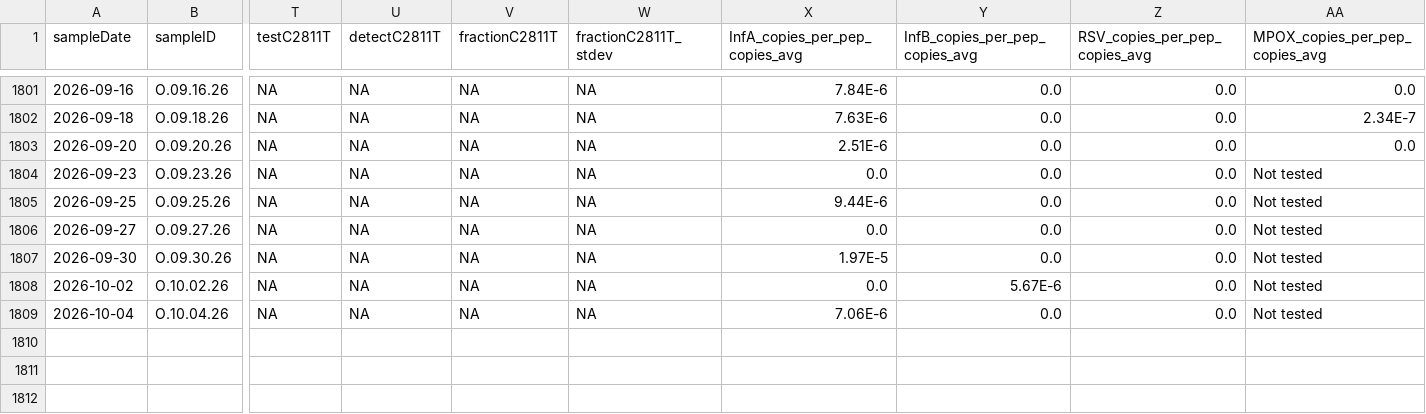
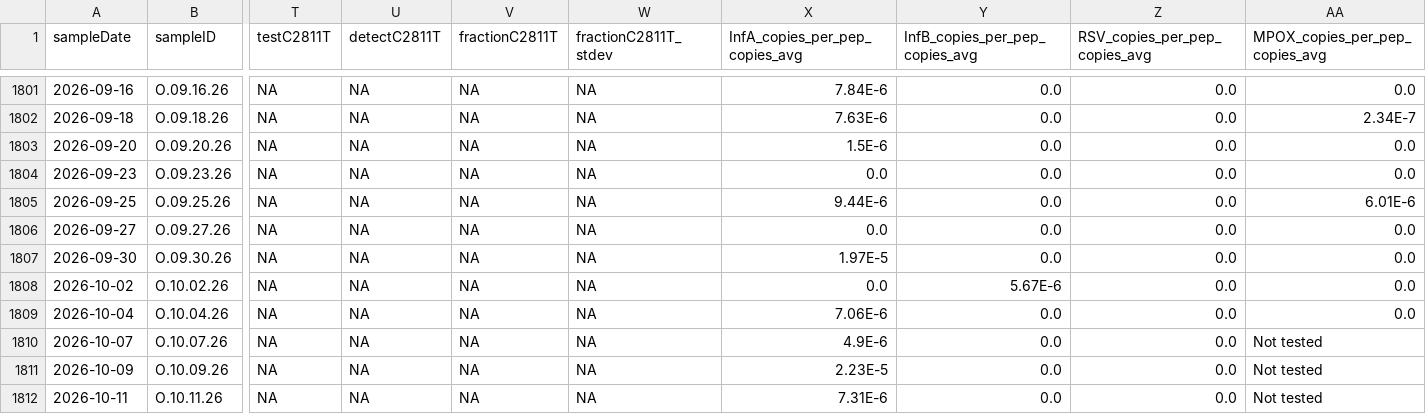
Before and after one commit to Delatolla-lab/PHESD, a CSV file: Wastewater/Ottawa/Data/wastewater_virus.csv, drawn as a sheet; only a part is shown, gaps mark what is left out; rows hold the shown columns only; the diff names each change by its address in the sheet, - before the commit and + after, or states it on an @@ line.

```diff
--- a/Wastewater/Ottawa/Data/wastewater_virus.csv
+++ b/Wastewater/Ottawa/Data/wastewater_virus.csv
-X1803 (InfA_copies_per_pep_copies_avg): 2.51E-6
+X1803 (InfA_copies_per_pep_copies_avg): 1.5E-6
-AA1804 (MPOX_copies_per_pep_copies_avg): Not tested
+AA1804 (MPOX_copies_per_pep_copies_avg): 0.0
-AA1805 (MPOX_copies_per_pep_copies_avg): Not tested
+AA1805 (MPOX_copies_per_pep_copies_avg): 6.01E-6
-AA1806:AA1809 (MPOX_copies_per_pep_copies_avg): Not tested
+AA1806:AA1809 (MPOX_copies_per_pep_copies_avg): 0.0
+row 1810: 2026-10-07 | O.10.07.26 | NA | NA | NA | NA | 4.9E-6 | 0.0 | 0.0 | Not tested
+row 1811: 2026-10-09 | O.10.09.26 | NA | NA | NA | NA | 2.23E-5 | 0.0 | 0.0 | Not tested
+row 1812: 2026-10-11 | O.10.11.26 | NA | NA | NA | NA | 7.31E-6 | 0.0 | 0.0 | Not tested
```
Also changed, not shown: 1 other file.
